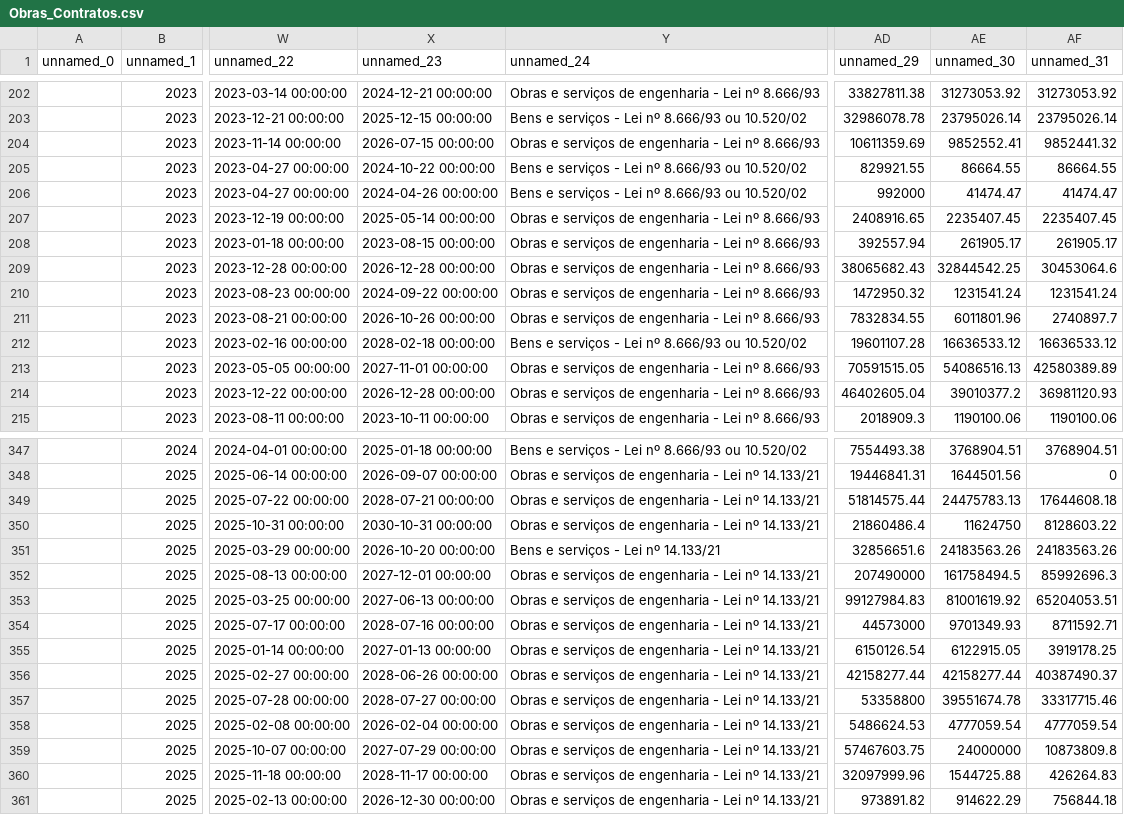
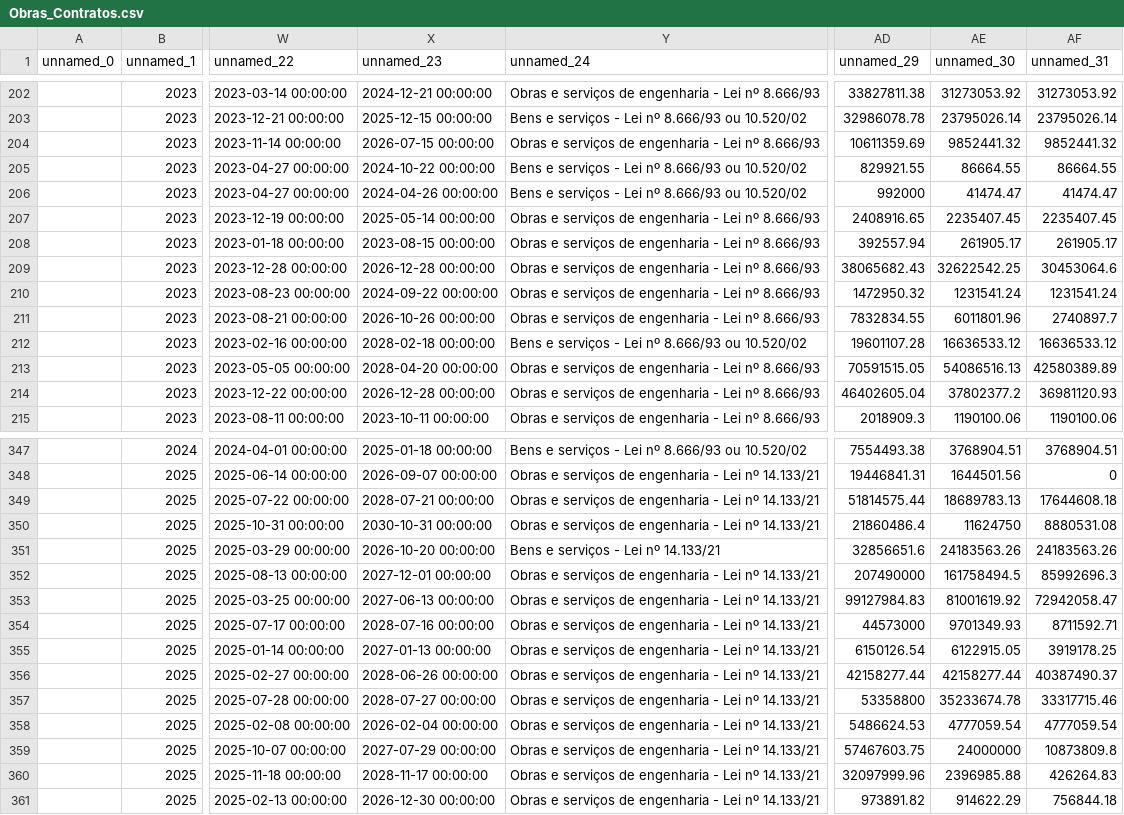
Before and after one commit to transparencia-mg/portal_obras, a CSV file: dataset/data/Obras_Contratos.csv, drawn as a sheet; only a part is shown, gaps mark what is left out; the diff covers the shown part only; the diff names each change by its address in the sheet, - before the commit and + after, or states it on an @@ line.

```diff
--- a/dataset/data/Obras_Contratos.csv
+++ b/dataset/data/Obras_Contratos.csv
-AE204 (unnamed_30): 9852552.41
+AE204 (unnamed_30): 9852441.32
-AE209 (unnamed_30): 32844542.25
+AE209 (unnamed_30): 32622542.25
-X213 (unnamed_23): 2027-11-01 00:00:00
+X213 (unnamed_23): 2028-04-20 00:00:00
-AE214 (unnamed_30): 39010377.2
+AE214 (unnamed_30): 37802377.2
-AE349 (unnamed_30): 24475783.13
+AE349 (unnamed_30): 18689783.13
-AF350 (unnamed_31): 8128603.22
+AF350 (unnamed_31): 8880531.08
-AF353 (unnamed_31): 65204053.51
+AF353 (unnamed_31): 72942058.47
-AE357 (unnamed_30): 39551674.78
+AE357 (unnamed_30): 35233674.78
-AE360 (unnamed_30): 1544725.88
+AE360 (unnamed_30): 2396985.88
```
Also changed, not shown: 1 added row and 57 edited cells elsewhere in this file, 8 other files.
